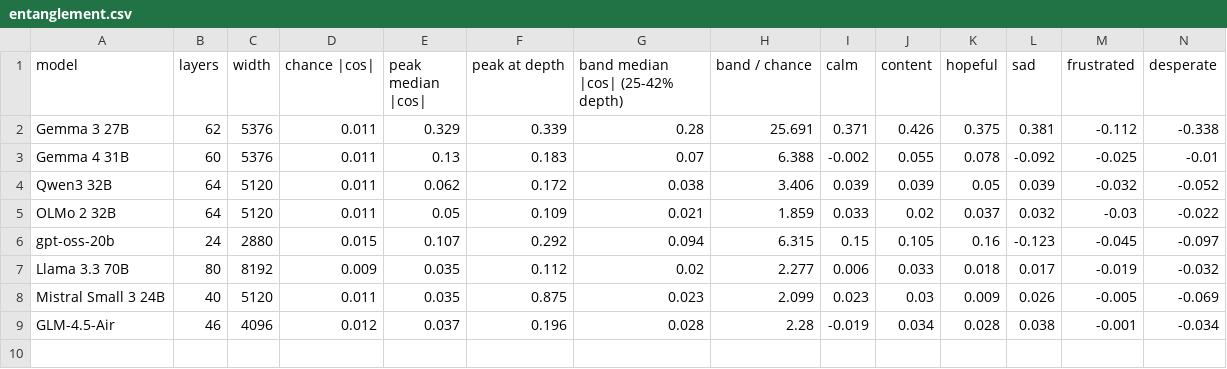
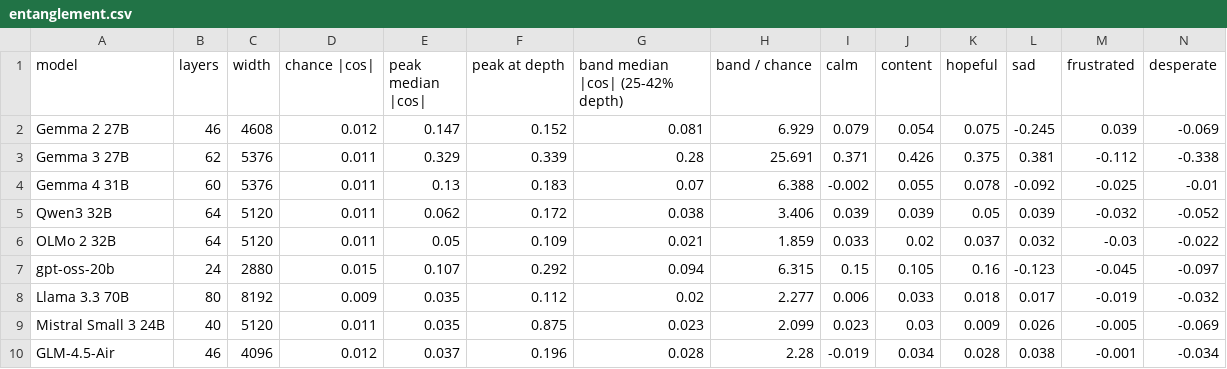
Before and after one commit to timf34/emotion-concepts, a CSV file: results/analysis/crossfamily/entanglement.csv, drawn as a sheet; only a part is shown; rows hold the shown columns only; the diff names each change by its address in the sheet, - before the commit and + after, or states it on an @@ line.

```diff
--- a/results/analysis/crossfamily/entanglement.csv
+++ b/results/analysis/crossfamily/entanglement.csv
+row 2: Gemma 2 27B | 46 | 4608 | 0.012 | 0.147 | 0.152 | 0.081 | 6.929 | 0.079 | 0.054 | 0.075 | -0.245 | 0.039 | -0.069
```
Also changed, not shown: 2 other files.
